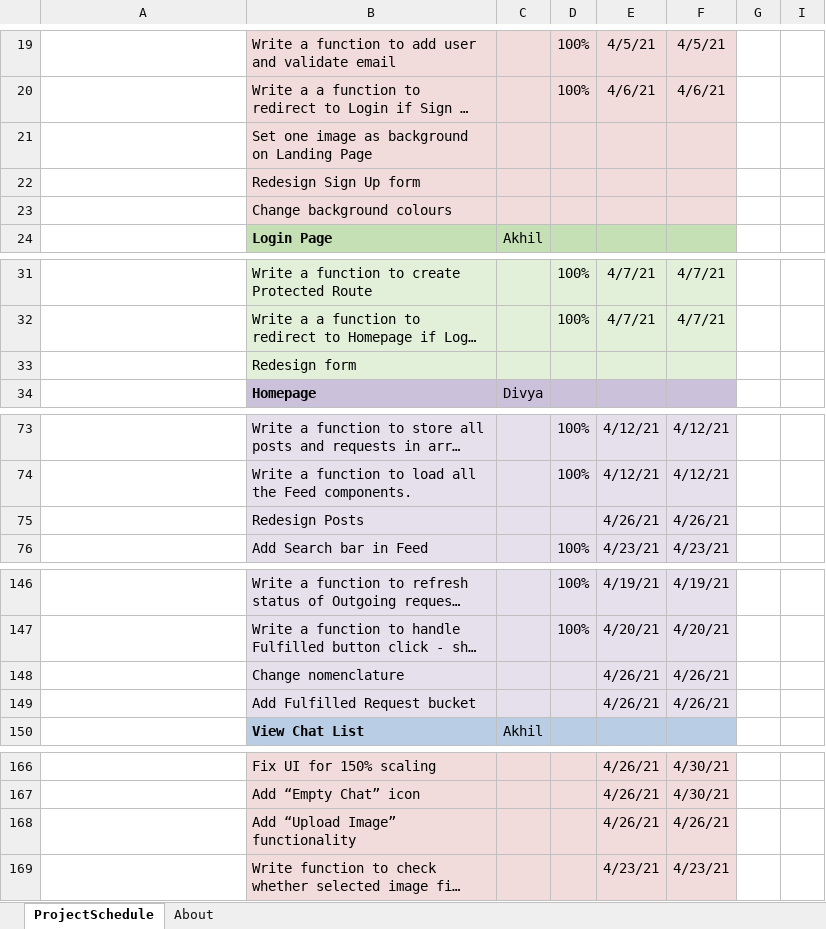
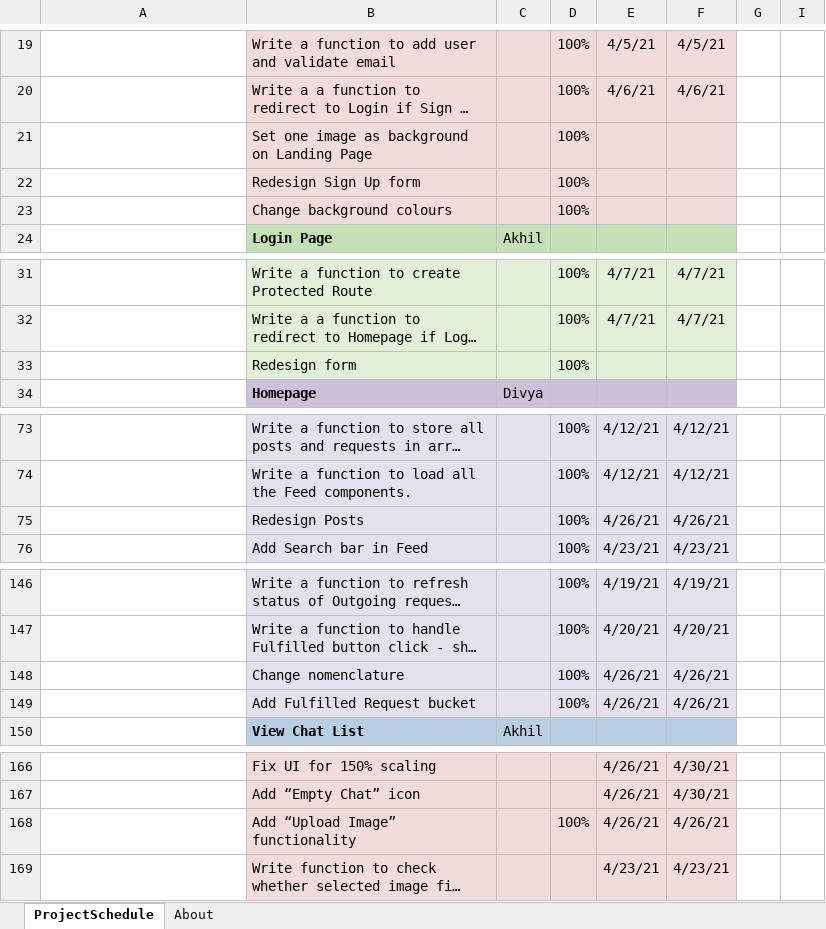
Before and after one commit to akhil-suresh31/Obtayn, an Excel workbook: Documentation/Obtayn-gantt-chart.xlsx, sheet ProjectSchedule, drawn as a sheet; only a part is shown, gaps mark what is left out; long unchanged cells end in …; values as stored, in another font and other column widths than the file's, no borders; conditional formats not drawn; the diff names each change by its address in the sheet, - before the commit and + after, or states it on an @@ line.

```diff
--- a/Documentation/Obtayn-gantt-chart.xlsx (sheet ProjectSchedule)
+++ b/Documentation/Obtayn-gantt-chart.xlsx (sheet ProjectSchedule)
-D21:D23: (empty)
+D21:D23: 100%
-D33: (empty)
+D33: 100%
-D75: (empty)
+D75: 100%
-D148:D149: (empty)
+D148:D149: 100%
-D168: (empty)
+D168: 100%
```
Also changed, not shown: charts or pictures, 7 other files.
